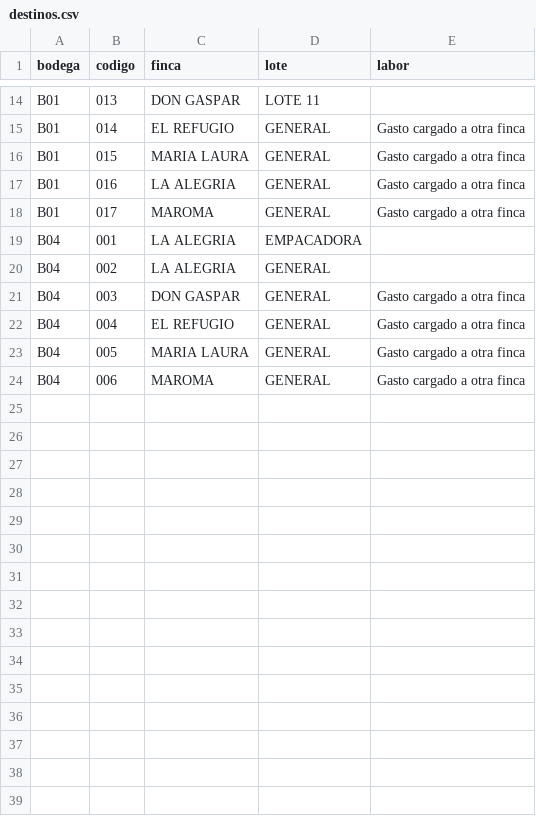
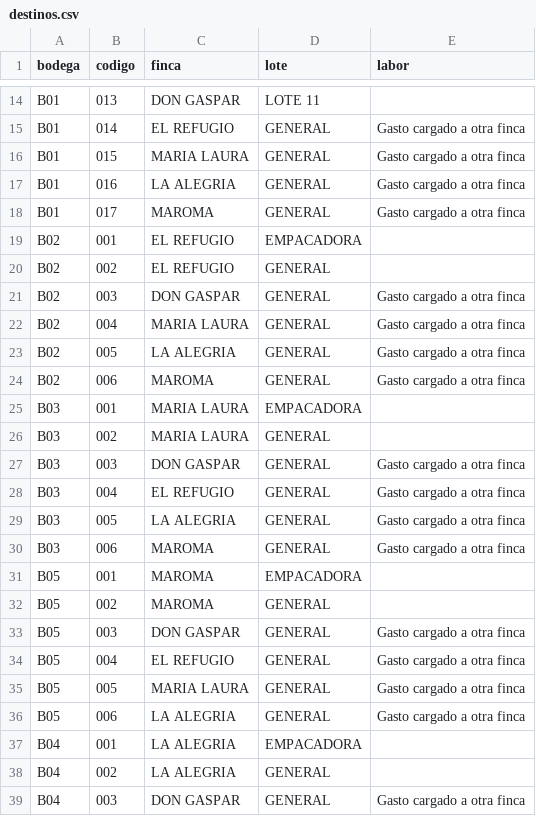
Before and after one commit to lucastravecedo27/Agrap-Scan, a CSV file: datos-iniciales/destinos.csv, drawn as a sheet; only a part is shown, gaps mark what is left out; the shorter side is filled out with more unchanged rows; the diff names each change by its address in the sheet, - before the commit and + after, or states it on an @@ line.

```diff
--- a/datos-iniciales/destinos.csv
+++ b/datos-iniciales/destinos.csv
+row 19: B02 | 001 | EL REFUGIO | EMPACADORA
+row 20: B02 | 002 | EL REFUGIO | GENERAL
+row 21: B02 | 003 | DON GASPAR | GENERAL | Gasto cargado a otra finca
+row 22: B02 | 004 | MARIA LAURA | GENERAL | Gasto cargado a otra finca
+row 23: B02 | 005 | LA ALEGRIA | GENERAL | Gasto cargado a otra finca
+row 24: B02 | 006 | MAROMA | GENERAL | Gasto cargado a otra finca
+row 25: B03 | 001 | MARIA LAURA | EMPACADORA
+row 26: B03 | 002 | MARIA LAURA | GENERAL
+row 27: B03 | 003 | DON GASPAR | GENERAL | Gasto cargado a otra finca
+row 28: B03 | 004 | EL REFUGIO | GENERAL | Gasto cargado a otra finca
+row 29: B03 | 005 | LA ALEGRIA | GENERAL | Gasto cargado a otra finca
+row 30: B03 | 006 | MAROMA | GENERAL | Gasto cargado a otra finca
+row 31: B05 | 001 | MAROMA | EMPACADORA
+row 32: B05 | 002 | MAROMA | GENERAL
+row 33: B05 | 003 | DON GASPAR | GENERAL | Gasto cargado a otra finca
+row 34: B05 | 004 | EL REFUGIO | GENERAL | Gasto cargado a otra finca
+row 35: B05 | 005 | MARIA LAURA | GENERAL | Gasto cargado a otra finca
+row 36: B05 | 006 | LA ALEGRIA | GENERAL | Gasto cargado a otra finca
```
Also changed, not shown: datos-iniciales/bodegas.csv, 11 other files.
